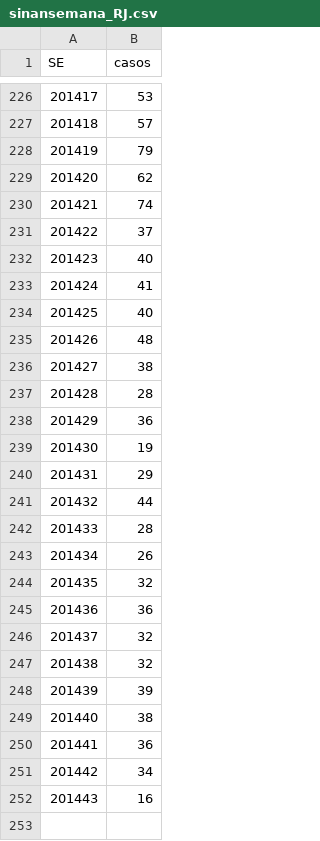
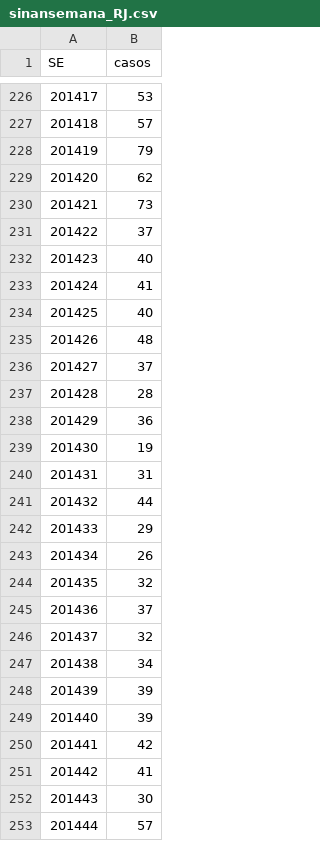
Before and after one commit to AlertaDengue/AlertaDengueAnalise, a CSV file: GeraAlerta/dados_limpos/sinansemana_RJ.csv, drawn as a sheet; only a part is shown, gaps mark what is left out; removed rows and columns are numbered as before the commit, all else as after; the diff names each change by its address in the sheet, - before the commit and + after, or states it on an @@ line.

```diff
--- a/GeraAlerta/dados_limpos/sinansemana_RJ.csv
+++ b/GeraAlerta/dados_limpos/sinansemana_RJ.csv
-row 230: 201421 | 74
+row 230: 201421 | 73
-row 236: 201427 | 38
+row 236: 201427 | 37
+row 240: 201431 | 31
@@ column A (SE) renumbered from row 242 down @@
-row 242: 201433 | 28
-row 245: 201436 | 36
+row 245: 201436 | 37
-row 247: 201438 | 32
+row 247: 201438 | 34
-row 249: 201440 | 38
-row 250: 201441 | 36
+row 249: 201440 | 39
+row 250: 201441 | 42
+row 251: 201442 | 41
-B252 (casos): 34
+B252 (casos): 30
-B253 (casos): 16
+B253 (casos): 57
```
Also changed, not shown: GeraAlerta/dados_limpos/climasemanaRJ.csv, GeraAlerta/dados_limpos/sinansemanaAP_RJ.csv, 13 other files.
